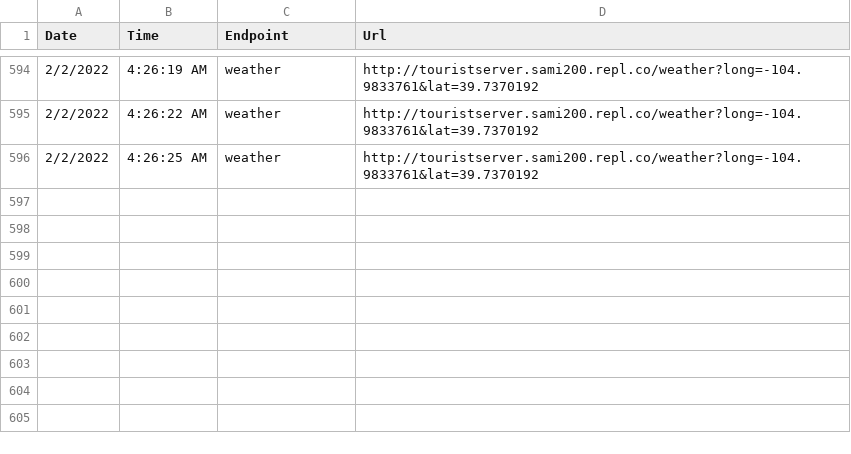
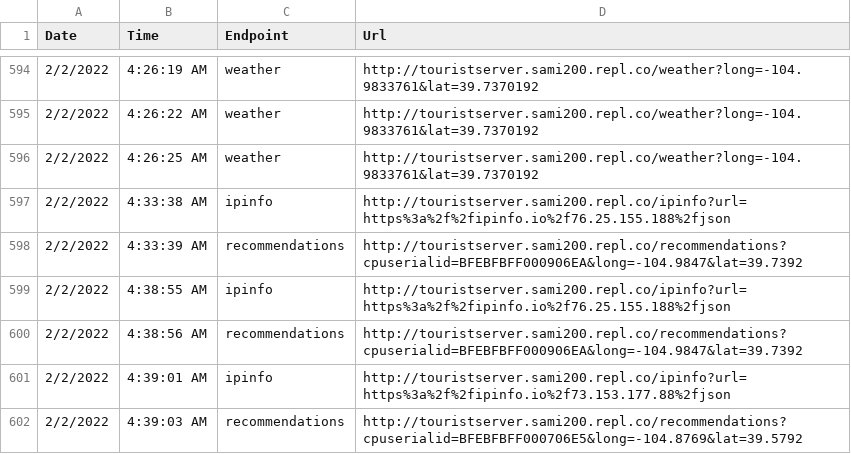
Before and after one commit to Sami-ul/LodestarServer, a CSV file: RequestLogs.csv, drawn as a sheet; only a part is shown, gaps mark what is left out; the diff names each change by its address in the sheet, - before the commit and + after, or states it on an @@ line.

```diff
--- a/RequestLogs.csv
+++ b/RequestLogs.csv
+row 597: 2/2/2022 | 4:33:38 AM | ipinfo | http://touristserver.sami200.repl.co/ipinfo?url=https%3a%2f%2fipinfo.io%2f76.25.155.188%2fjson
+row 598: 2/2/2022 | 4:33:39 AM | recommendations | http://touristserver.sami200.repl.co/recommendations?cpuserialid=BFEBFBFF000906EA&long=-104.9847&lat=39.7392
+row 599: 2/2/2022 | 4:38:55 AM | ipinfo | http://touristserver.sami200.repl.co/ipinfo?url=https%3a%2f%2fipinfo.io%2f76.25.155.188%2fjson
+row 600: 2/2/2022 | 4:38:56 AM | recommendations | http://touristserver.sami200.repl.co/recommendations?cpuserialid=BFEBFBFF000906EA&long=-104.9847&lat=39.7392
+row 601: 2/2/2022 | 4:39:01 AM | ipinfo | http://touristserver.sami200.repl.co/ipinfo?url=https%3a%2f%2fipinfo.io%2f73.153.177.88%2fjson
+row 602: 2/2/2022 | 4:39:03 AM | recommendations | http://touristserver.sami200.repl.co/recommendations?cpuserialid=BFEBFBFF000706E5&long=-104.8769&lat=39.5792
```
Also changed, not shown: 2 other files.
